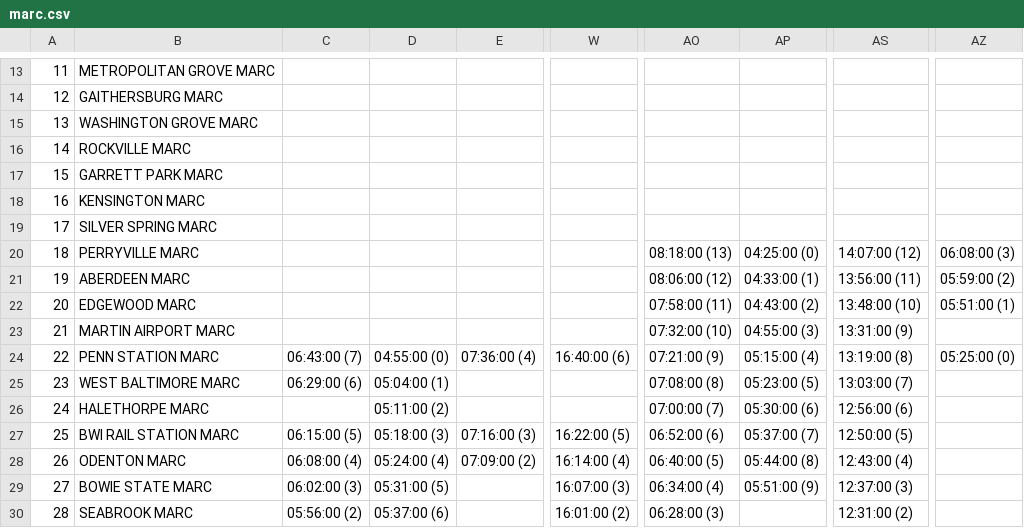
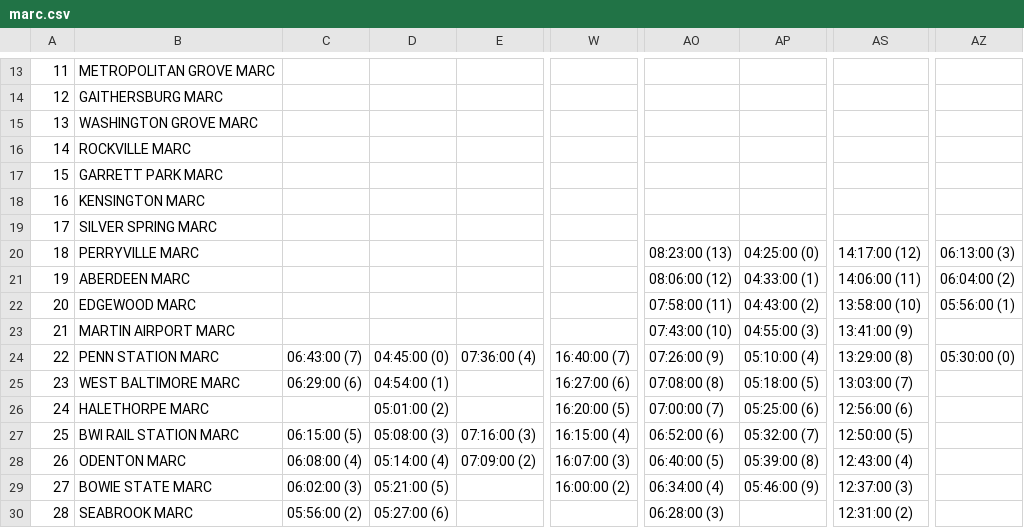
Before and after one commit to OkayKenji/Trains, a CSV file: data/csv/marc.csv, drawn as a sheet; only a part is shown, gaps mark what is left out; the diff covers the shown part only; the diff names each change by its address in the sheet, - before the commit and + after, or states it on an @@ line.

```diff
--- a/data/csv/marc.csv
+++ b/data/csv/marc.csv
-AO20: 08:18:00 (13)
+AO20: 08:23:00 (13)
-AS20: 14:07:00 (12)
+AS20: 14:17:00 (12)
-AZ20: 06:08:00 (3)
+AZ20: 06:13:00 (3)
-AS21: 13:56:00 (11)
+AS21: 14:06:00 (11)
-AZ21: 05:59:00 (2)
+AZ21: 06:04:00 (2)
-AS22: 13:48:00 (10)
+AS22: 13:58:00 (10)
-AZ22: 05:51:00 (1)
+AZ22: 05:56:00 (1)
-AO23: 07:32:00 (10)
+AO23: 07:43:00 (10)
-AS23: 13:31:00 (9)
+AS23: 13:41:00 (9)
-D24: 04:55:00 (0)
+D24: 04:45:00 (0)
-W24: 16:40:00 (6)
+W24: 16:40:00 (7)
-AO24: 07:21:00 (9)
+AO24: 07:26:00 (9)
-AP24: 05:15:00 (4)
+AP24: 05:10:00 (4)
-AS24: 13:19:00 (8)
+AS24: 13:29:00 (8)
-AZ24: 05:25:00 (0)
+AZ24: 05:30:00 (0)
-D25: 05:04:00 (1)
+D25: 04:54:00 (1)
-W25: (empty)
+W25: 16:27:00 (6)
-AP25: 05:23:00 (5)
+AP25: 05:18:00 (5)
-D26: 05:11:00 (2)
+D26: 05:01:00 (2)
-W26: (empty)
+W26: 16:20:00 (5)
-AP26: 05:30:00 (6)
+AP26: 05:25:00 (6)
-D27: 05:18:00 (3)
+D27: 05:08:00 (3)
-W27: 16:22:00 (5)
+W27: 16:15:00 (4)
-AP27: 05:37:00 (7)
+AP27: 05:32:00 (7)
-D28: 05:24:00 (4)
+D28: 05:14:00 (4)
-W28: 16:14:00 (4)
+W28: 16:07:00 (3)
-AP28: 05:44:00 (8)
+AP28: 05:39:00 (8)
-D29: 05:31:00 (5)
+D29: 05:21:00 (5)
-W29: 16:07:00 (3)
+W29: 16:00:00 (2)
-AP29: 05:51:00 (9)
+AP29: 05:46:00 (9)
-D30: 05:37:00 (6)
+D30: 05:27:00 (6)
-W30: 16:01:00 (2)
+W30: (empty)
```
Also changed, not shown: 6 edited cells elsewhere in this file, data/csv/ace.csv, data/csv/metra.csv, 43 other files.
